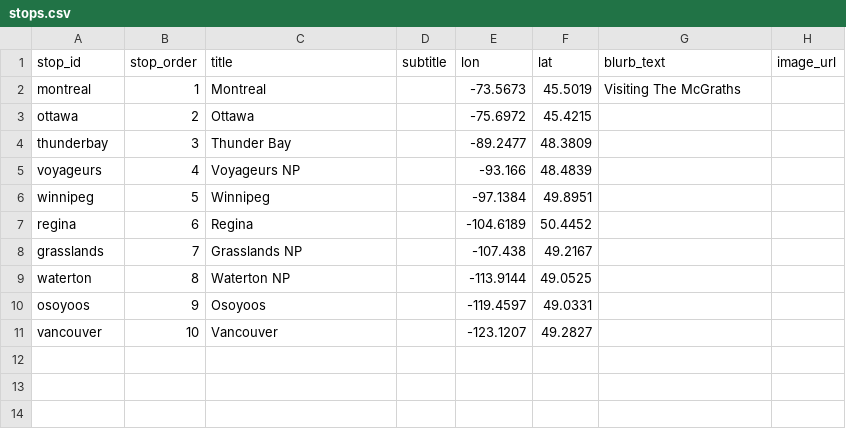
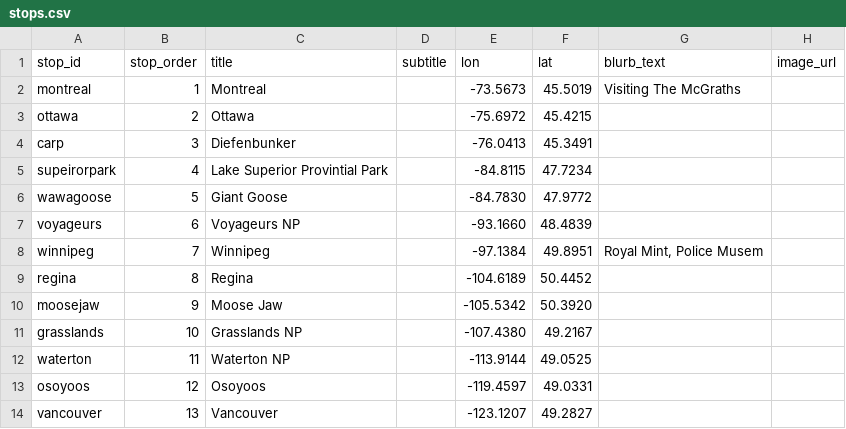
Before and after one commit to sauerkrausi/canroadtripgit, a CSV file: data/stops.csv, drawn as a sheet.

Commit message:
updates

```diff
--- a/data/stops.csv
+++ b/data/stops.csv
@@ -3,9 +3,12 @@ montreal,1,Montreal,,-73.5673,45.5019,Visiting The McGraths,
 ottawa,2,Ottawa,,-75.6972,45.4215,,
-thunderbay,3,Thunder Bay,,-89.2477,48.3809,,
-voyageurs,4,Voyageurs NP,,-93.166,48.4839,,
-winnipeg,5,Winnipeg,,-97.1384,49.8951,,
-regina,6,Regina,,-104.6189,50.4452,,
-grasslands,7,Grasslands NP,,-107.438,49.2167,,
-waterton,8,Waterton NP,,-113.9144,49.0525,,
-osoyoos,9,Osoyoos,,-119.4597,49.0331,,
-vancouver,10,Vancouver,,-123.1207,49.2827,,
+carp,3,Diefenbunker,,-76.0413,45.3491,,
+supeirorpark,4,Lake Superior Provintial Park,,-84.8115,47.7234,,
+wawagoose,5,Giant Goose,,-84.7830,47.9772,,
+voyageurs,6,Voyageurs NP,,-93.1660,48.4839,,
+winnipeg,7,Winnipeg,,-97.1384,49.8951,"Royal Mint, Police Musem",
+regina,8,Regina,,-104.6189,50.4452,,
+moosejaw,9,Moose Jaw,,-105.5342,50.3920,,
+grasslands,10,Grasslands NP,,-107.4380,49.2167,,
+waterton,11,Waterton NP,,-113.9144,49.0525,,
+osoyoos,12,Osoyoos,,-119.4597,49.0331,,
+vancouver,13,Vancouver,,-123.1207,49.2827,,
```
